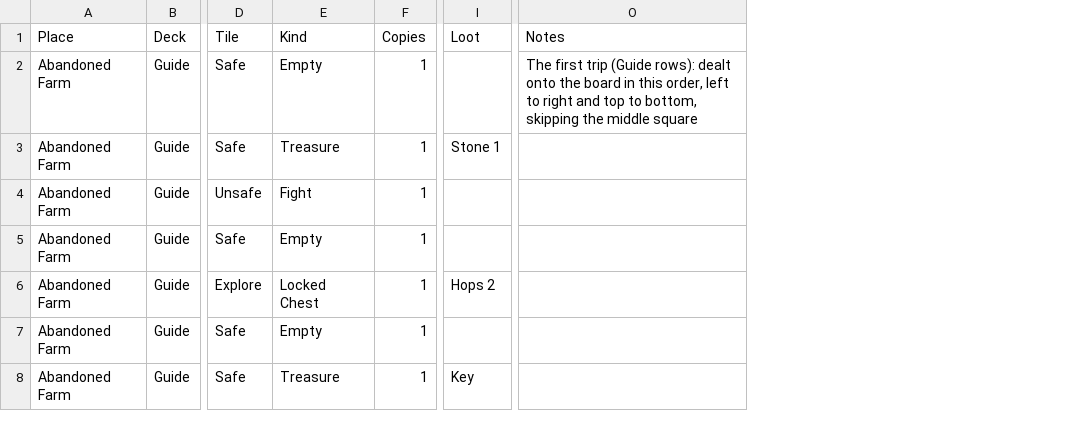
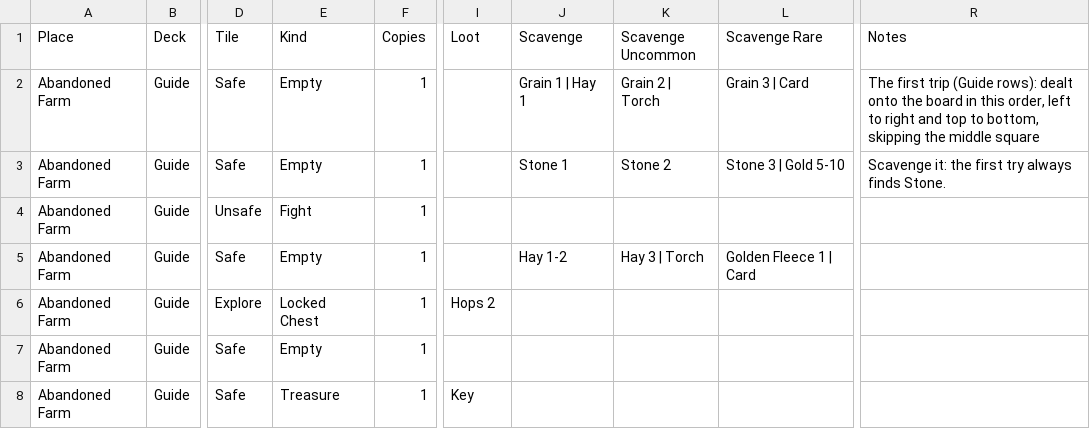
Before and after one commit to DustyOBrien/card-game, a CSV file: data/dungeons/farm_cards.csv, drawn as a sheet; only a part is shown, gaps mark what is left out; addresses are those after the commit; the diff covers the shown part only; the diff names each change by its address in the sheet, - before the commit and + after, or states it on an @@ line.

```diff
--- a/data/dungeons/farm_cards.csv
+++ b/data/dungeons/farm_cards.csv
+column J (Scavenge), rows 2-5: Grain 1 | Hay 1 | Stone 1 |  | Hay 1-2
+column K (Scavenge Uncommon), rows 2-5: Grain 2 | Torch | Stone 2 |  | Hay 3 | Torch
+column L (Scavenge Rare), rows 2-5: Grain 3 | Card | Stone 3 | Gold 5-10 |  | Golden Fleece 1 | Card
-E3 (Kind): Treasure
+E3 (Kind): Empty
-I3 (Loot): Stone 1
+I3 (Loot): (empty)
-R3 (Notes): (empty)
+R3 (Notes): Scavenge it: the first try always finds Stone.
```
Also changed, not shown: 1 added row and 20 edited cells elsewhere in this file, data/progression/materials.csv, 21 other files.
